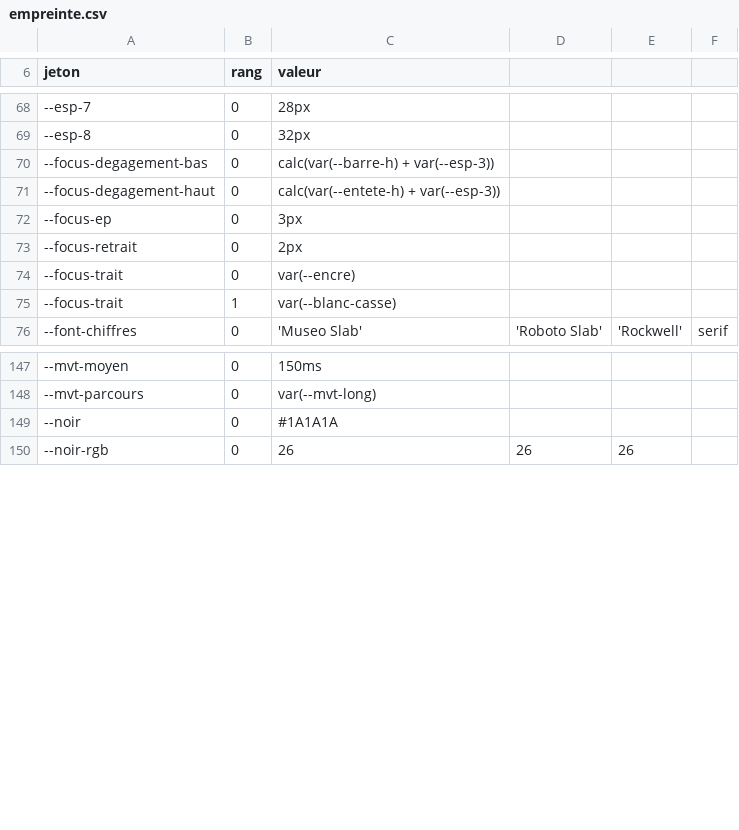
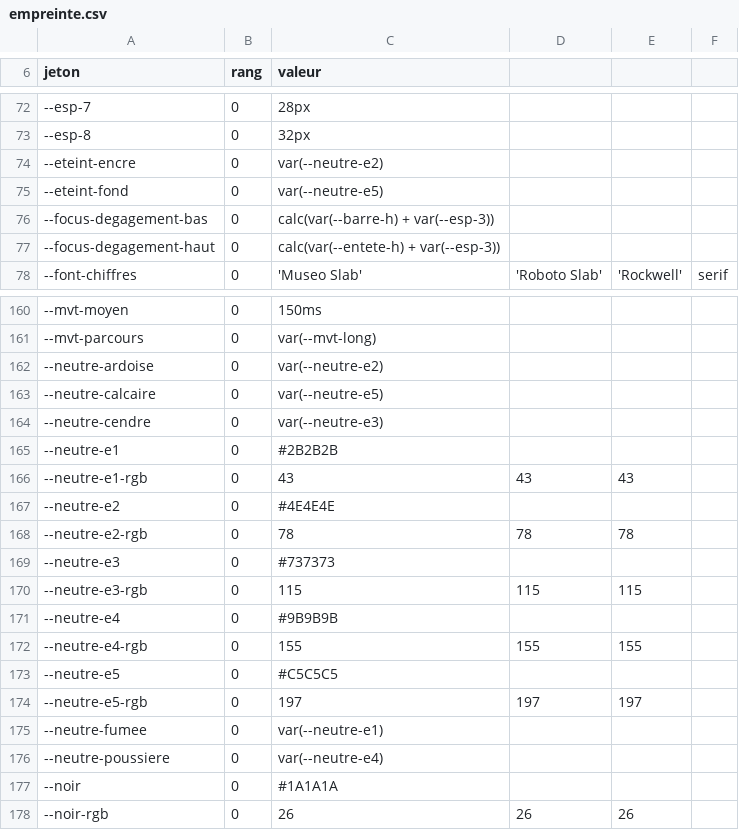
Before and after one commit to rastalkemist/miroots, a CSV file: ci/empreinte.csv, drawn as a sheet; only a part is shown, gaps mark what is left out; the diff covers the shown part only.

```diff
--- a/ci/empreinte.csv
+++ b/ci/empreinte.csv
@@ -69,8 +73,6 @@ jeton,rang,valeur
 --esp-8,0,32px
+--eteint-encre,0,var(--neutre-e2)
+--eteint-fond,0,var(--neutre-e5)
 --focus-degagement-bas,0,calc(var(--barre-h) + var(--esp-3))
 --focus-degagement-haut,0,calc(var(--entete-h) + var(--esp-3))
---focus-ep,0,3px
---focus-retrait,0,2px
---focus-trait,0,var(--encre)
---focus-trait,1,var(--blanc-casse)
 --font-chiffres,0,'Museo Slab', 'Roboto Slab', 'Rockwell', serif
@@ -148,2 +161,17 @@ jeton,rang,valeur
 --mvt-parcours,0,var(--mvt-long)
+--neutre-ardoise,0,var(--neutre-e2)
+--neutre-calcaire,0,var(--neutre-e5)
+--neutre-cendre,0,var(--neutre-e3)
+--neutre-e1,0,#2B2B2B
+--neutre-e1-rgb,0,43, 43, 43
+--neutre-e2,0,#4E4E4E
+--neutre-e2-rgb,0,78, 78, 78
+--neutre-e3,0,#737373
+--neutre-e3-rgb,0,115, 115, 115
+--neutre-e4,0,#9B9B9B
+--neutre-e4-rgb,0,155, 155, 155
+--neutre-e5,0,#C5C5C5
+--neutre-e5-rgb,0,197, 197, 197
+--neutre-fumee,0,var(--neutre-e1)
+--neutre-poussiere,0,var(--neutre-e4)
 --noir,0,#1A1A1A
```
Also changed, not shown: 25 added rows elsewhere in this file, 4 other files.
